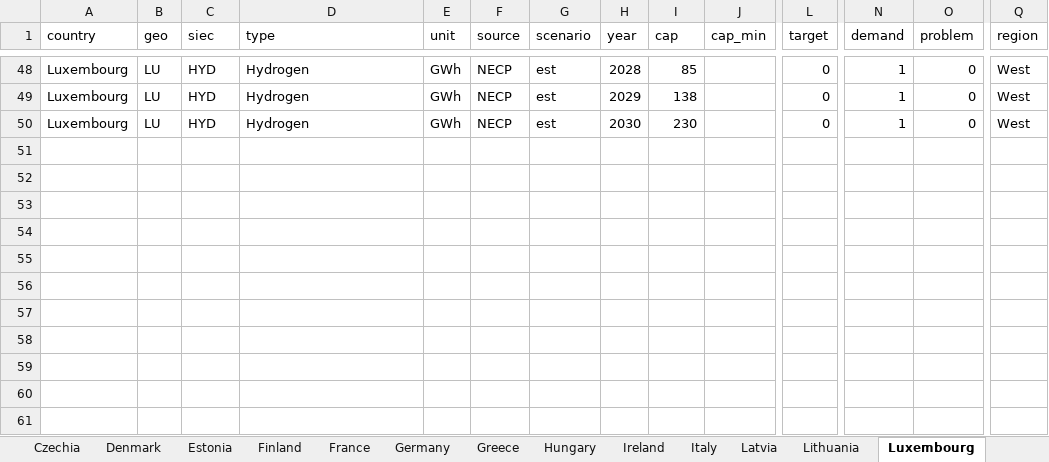
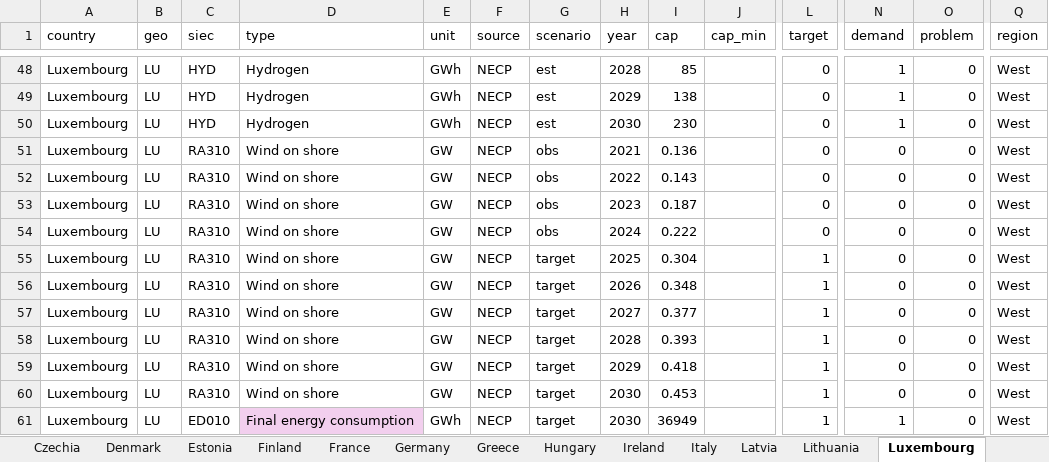
Before and after one commit to Henning-Aasheim/EU-Energy-Policy-Review, an Excel workbook: data/EU Energy policy Review.xlsx, sheet Luxembourg, drawn as a sheet; only a part is shown, gaps mark what is left out; values as stored, in another font and other column widths than the file's, no borders; rows hold the shown columns only; the diff names each change by its address in the sheet, - before the commit and + after, or states it on an @@ line.

```diff
--- a/data/EU Energy policy Review.xlsx (sheet Luxembourg)
+++ b/data/EU Energy policy Review.xlsx (sheet Luxembourg)
+row 51: Luxembourg | LU | RA310 | Wind on shore | GW | NECP | obs | 2021 | 0.136 |  | 0 | 0 | 0 | West
+row 52: Luxembourg | LU | RA310 | Wind on shore | GW | NECP | obs | 2022 | 0.143 |  | 0 | 0 | 0 | West
+row 53: Luxembourg | LU | RA310 | Wind on shore | GW | NECP | obs | 2023 | 0.187 |  | 0 | 0 | 0 | West
+row 54: Luxembourg | LU | RA310 | Wind on shore | GW | NECP | obs | 2024 | 0.222 |  | 0 | 0 | 0 | West
+row 55: Luxembourg | LU | RA310 | Wind on shore | GW | NECP | target | 2025 | 0.304 |  | 1 | 0 | 0 | West
+row 56: Luxembourg | LU | RA310 | Wind on shore | GW | NECP | target | 2026 | 0.348 |  | 1 | 0 | 0 | West
+row 57: Luxembourg | LU | RA310 | Wind on shore | GW | NECP | target | 2027 | 0.377 |  | 1 | 0 | 0 | West
+row 58: Luxembourg | LU | RA310 | Wind on shore | GW | NECP | target | 2028 | 0.393 |  | 1 | 0 | 0 | West
+row 59: Luxembourg | LU | RA310 | Wind on shore | GW | NECP | target | 2029 | 0.418 |  | 1 | 0 | 0 | West
+row 60: Luxembourg | LU | RA310 | Wind on shore | GW | NECP | target | 2030 | 0.453 |  | 1 | 0 | 0 | West
+row 61: Luxembourg | LU | ED010 | Final energy consumption | GWh | NECP | target | 2030 | 36949 |  | 1 | 1 | 0 | West
```
Also changed, not shown: sheet Estonia, sheet Slovakia, sheet Netherlands, sheet Sweden, sheet Tasks, sheet United Kingdom, 1 more sheet, 3 other files.
